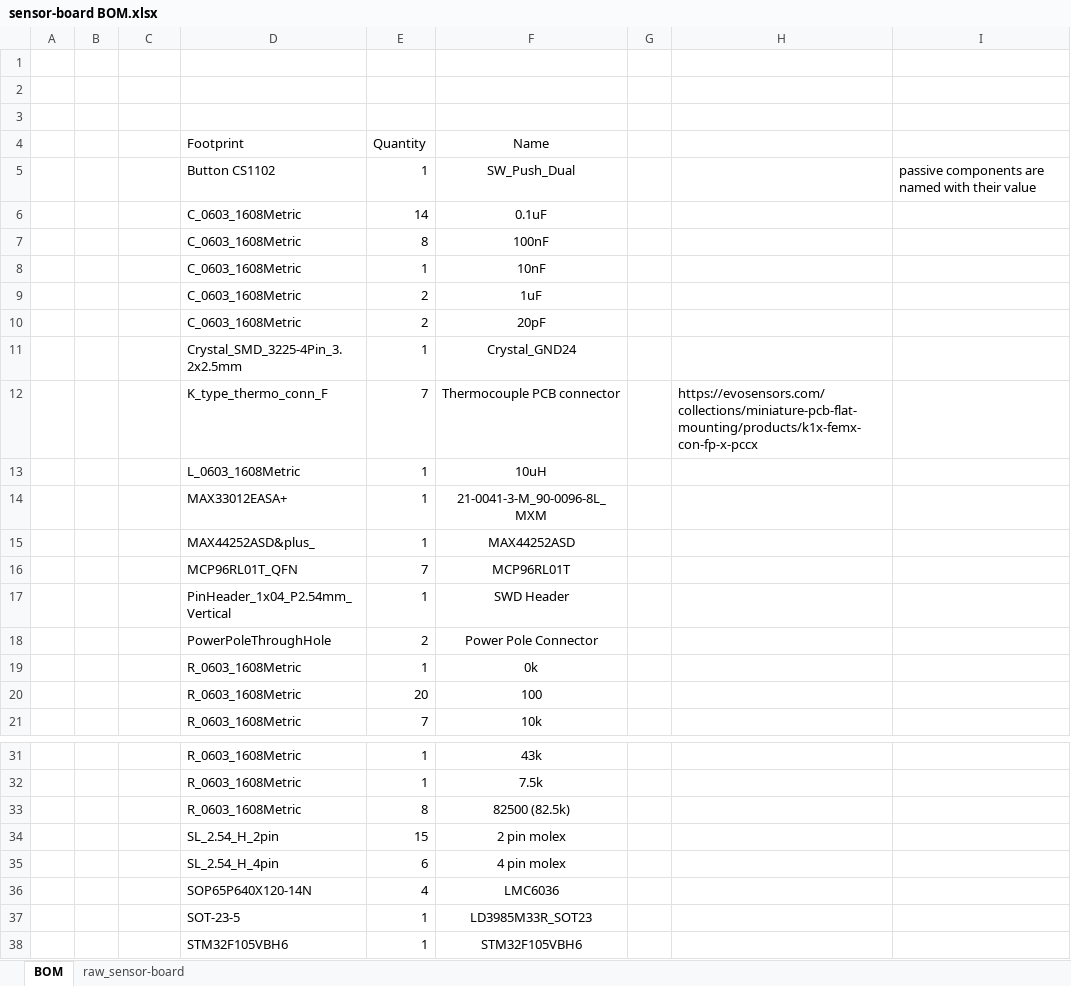
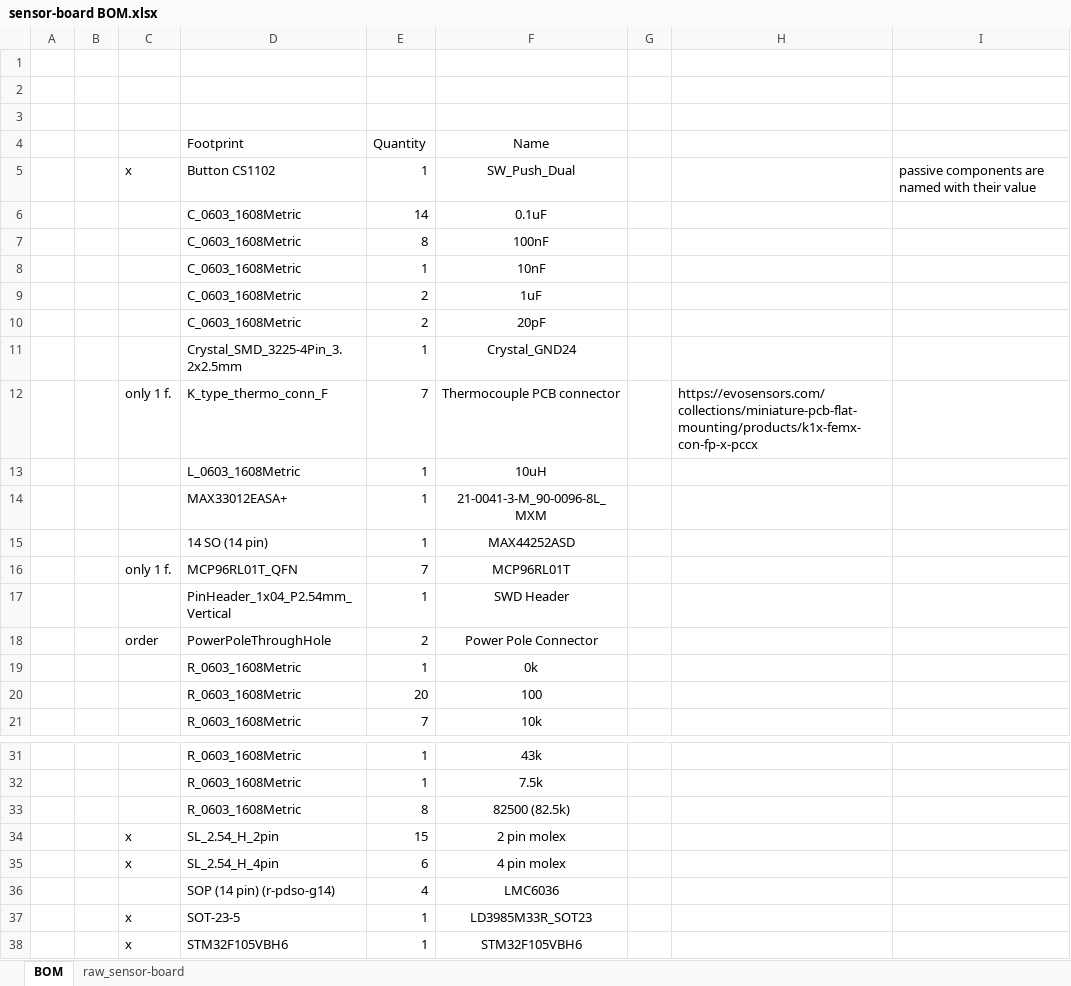
Before and after one commit to SEDS-PSU/avionics, an Excel workbook: electronics/sensor-board/sensor-board BOM.xlsx, sheet BOM, drawn as a sheet; only a part is shown, gaps mark what is left out; values as stored, in another font and other column widths than the file's, no borders; table styles not drawn; the diff names each change by its address in the sheet, - before the commit and + after, or states it on an @@ line.

Commit message:
BOM update

```diff
--- a/electronics/sensor-board/sensor-board BOM.xlsx (sheet BOM)
+++ b/electronics/sensor-board/sensor-board BOM.xlsx (sheet BOM)
-C5: (empty)
+C5: x
-C12: (empty)
+C12: only 1 f.
-D15 (Footprint): MAX44252ASD&plus_
+D15 (Footprint): 14 SO (14 pin)
-C16: (empty)
+C16: only 1 f.
-C18: (empty)
+C18: order
-C34:C35: (empty)
+C34:C35: x
-D36 (Footprint): SOP65P640X120-14N
+D36 (Footprint): SOP (14 pin) (r-pdso-g14)
-C37:C38: (empty)
+C37:C38: x
```
